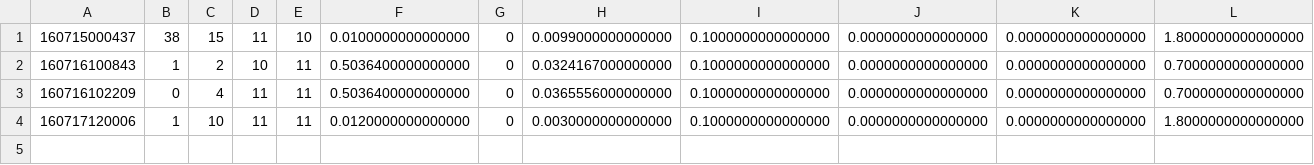
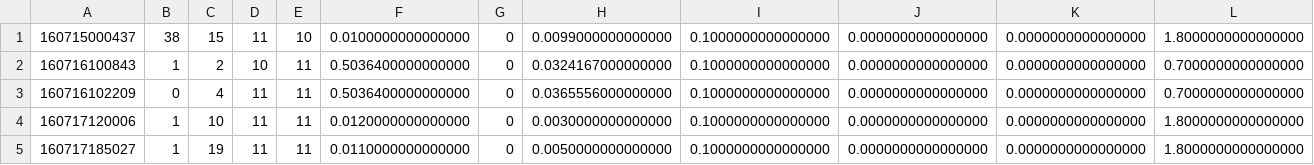
Before and after one commit to og113/worldline, a CSV file: results/nr/nr_error4.csv, drawn as a sheet; only a part is shown; rows hold the shown columns only; the diff names each change by its address in the sheet, - before the commit and + after, or states it on an @@ line.

Commit message:
added some results and reports

```diff
--- a/results/nr/nr_error4.csv
+++ b/results/nr/nr_error4.csv
+row 5: 160717185027 | 1 | 19 | 11 | 11 | 0.0110000000000000 | 0 | 0.0050000000000000 | 0.1000000000000000 | 0.0000000000000000 | 0.0000000000000000 | 1.8000000000000000
```
Also changed, not shown: 10 other files.
